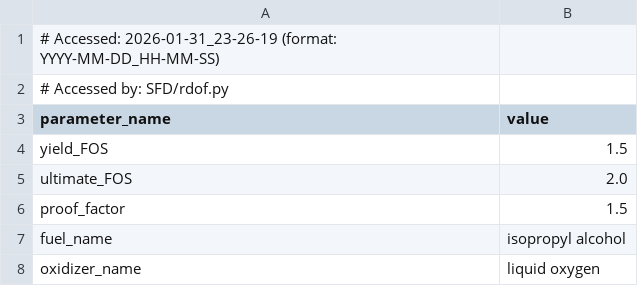
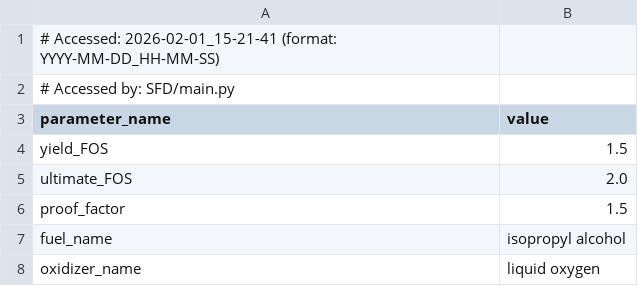
Before and after one commit to Purdue-Space-Program/PSPL_Rocket_A, a CSV file: vehicle_parameters.csv, drawn as a sheet; only a part is shown.

```diff
--- a/vehicle_parameters.csv
+++ b/vehicle_parameters.csv
@@ -1,3 +1,3 @@
-# Accessed: 2026-01-31_23-26-19 (format: YYYY-MM-DD_HH-MM-SS)
-# Accessed by: SFD/rdof.py
+# Accessed: 2026-02-01_15-21-41 (format: YYYY-MM-DD_HH-MM-SS)
+# Accessed by: SFD/main.py
 parameter_name,value
```
Also changed, not shown: 23 other files.
